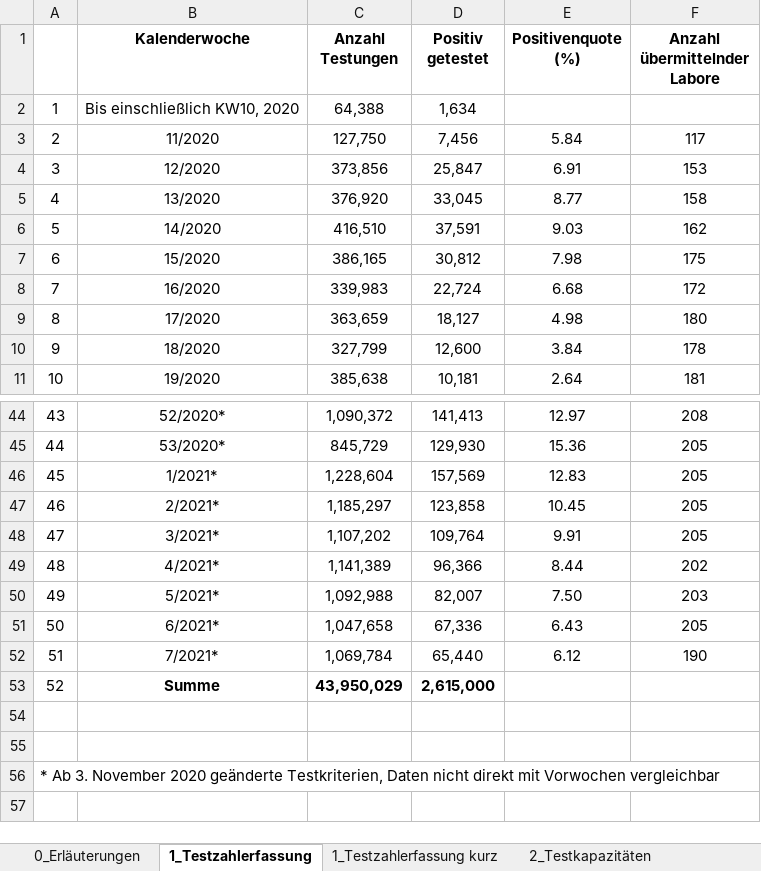
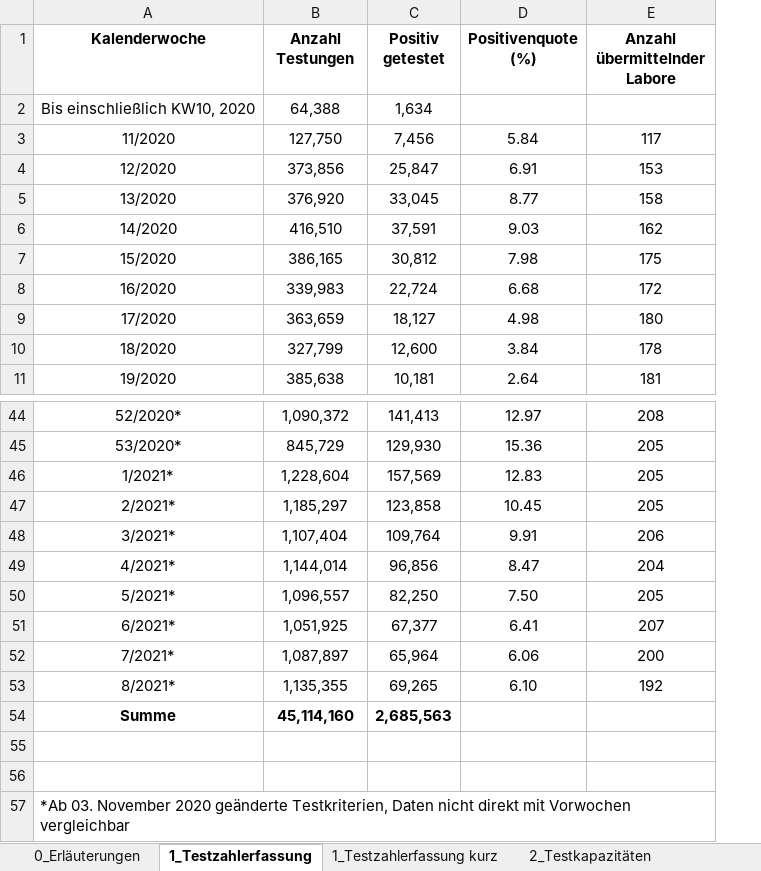
Before and after one commit to GarunWindtotem/Auswertung_Covid_19, an Excel workbook: input/Testzahlen-gesamt.xlsx, sheet 1_Testzahlerfassung, drawn as a sheet; only a part is shown, gaps mark what is left out; values as stored, in another font and other column widths than the file's, no borders; removed rows and columns are numbered as before the commit, all else as after; the diff names each change by its address in the sheet, - before the commit and + after, or states it on an @@ line.

```diff
--- a/input/Testzahlen-gesamt.xlsx (sheet 1_Testzahlerfassung)
+++ b/input/Testzahlen-gesamt.xlsx (sheet 1_Testzahlerfassung)
-column A, rows 2-11: 1 | 2 | 3 | 4 | 5 | 6 | 7 | 8 | 9 | 10; rows 44-56: 43 | 44 | 45 | 46 | 47 | 48 | 49 | 50 | 51 | 52 |  |  | * Ab 3. November 2020 geänderte Testkriterien, Daten nicht direkt mit Vorwochen vergleichbar
-B48 (Anzahl Testungen): 1,107,202
+B48 (Anzahl Testungen): 1,107,404
-E48 (Anzahl übermittelnder Labore): 205
+E48 (Anzahl übermittelnder Labore): 206
-B49 (Anzahl Testungen): 1,141,389
+B49 (Anzahl Testungen): 1,144,014
-C49 (Positiv getestet): 96,366
+C49 (Positiv getestet): 96,856
-D49 (Positivenquote (%)): 8.44
+D49 (Positivenquote (%)): 8.47
-E49 (Anzahl übermittelnder Labore): 202
+E49 (Anzahl übermittelnder Labore): 204
-B50 (Anzahl Testungen): 1,092,988
+B50 (Anzahl Testungen): 1,096,557
-C50 (Positiv getestet): 82,007
+C50 (Positiv getestet): 82,250
-E50 (Anzahl übermittelnder Labore): 203
+E50 (Anzahl übermittelnder Labore): 205
-B51 (Anzahl Testungen): 1,047,658
+B51 (Anzahl Testungen): 1,051,925
-C51 (Positiv getestet): 67,336
+C51 (Positiv getestet): 67,377
-D51 (Positivenquote (%)): 6.43
+D51 (Positivenquote (%)): 6.41
-E51 (Anzahl übermittelnder Labore): 205
+E51 (Anzahl übermittelnder Labore): 207
-B52 (Anzahl Testungen): 1,069,784
+B52 (Anzahl Testungen): 1,087,897
-C52 (Positiv getestet): 65,440
+C52 (Positiv getestet): 65,964
-D52 (Positivenquote (%)): 6.12
+D52 (Positivenquote (%)): 6.06
-E52 (Anzahl übermittelnder Labore): 190
+E52 (Anzahl übermittelnder Labore): 200
+row 53: 8/2021* | 1,135,355 | 69,265 | 6.10 | 192
-B54 (Anzahl Testungen): 43,950,029
+B54 (Anzahl Testungen): 45,114,160
-C54 (Positiv getestet): 2,615,000
+C54 (Positiv getestet): 2,685,563
-A57 (Kalenderwoche): (empty)
+A57 (Kalenderwoche): *Ab 03. November 2020 geänderte Testkriterien, Daten nicht direkt mit Vorwochen vergleichbar
+A57:E57 merged
```
Also changed, not shown: sheet 1_Testzahlerfassung kurz, sheet 2_Testkapazitäten kurz, sheet 2_Testkapazitäten, sheet 3_Probenrückstau, sheet 0_Erläuterungen, charts or pictures, input/Impfquotenmonitoring.xlsx, 48 other files.
